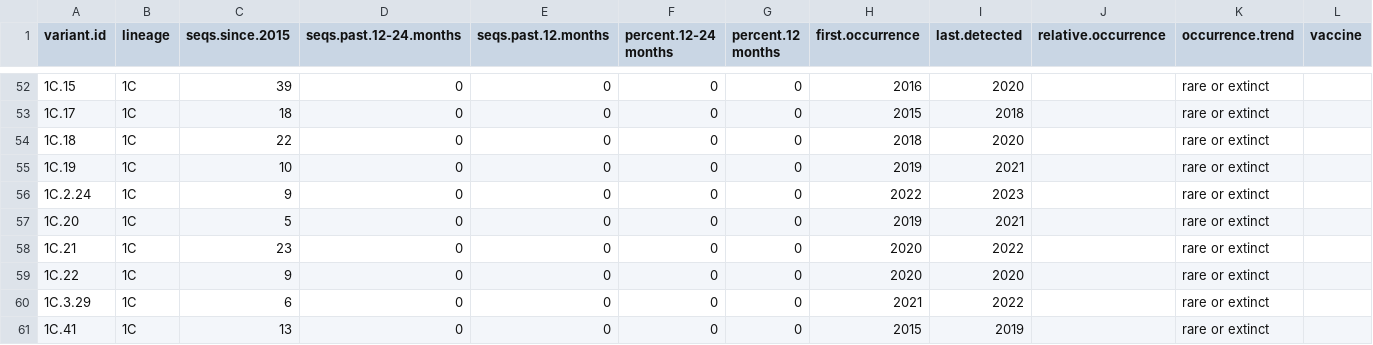
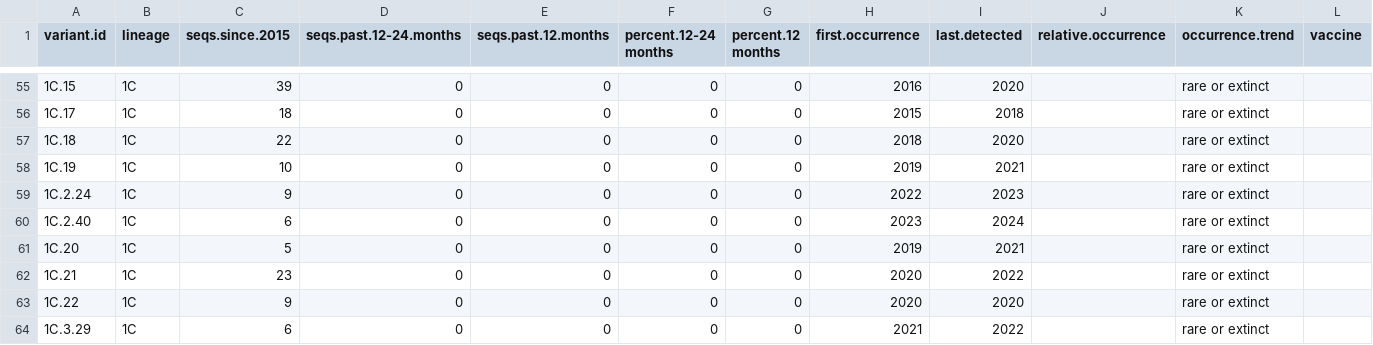
Before and after one commit to kvanderwaal/prrsv2_classification, a CSV file: variant.summary.nonactive.csv, drawn as a sheet; only a part is shown, gaps mark what is left out; the shorter side is filled out with more unchanged rows; rows hold the shown columns only; the diff covers the shown part only; the diff names each change by its address in the sheet, - before the commit and + after, or states it on an @@ line.

```diff
--- a/variant.summary.nonactive.csv
+++ b/variant.summary.nonactive.csv
+row 60: 1C.2.40 | 1C | 6 | 0 | 0 | 0 | 0 | 2023 | 2024 |  | rare or extinct
```
Also changed, not shown: 10 added rows, 2 removed rows and 21 edited cells elsewhere in this file, splits.csv, variant.summary.active.pred.csv, 1 other file.
